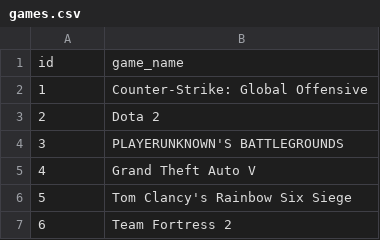
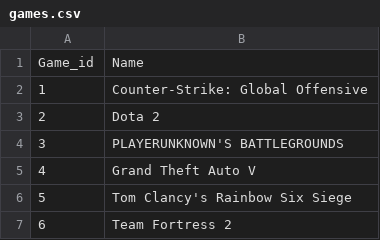
Before and after one commit to Bcook131/gt-project-2, a CSV file: Assets/games.csv, drawn as a sheet; only a part is shown.

Commit message:
Syntax update

```diff
--- a/Assets/games.csv
+++ b/Assets/games.csv
@@ -1,2 +1,2 @@
-id,game_name
+Game_id,Name
 1,Counter-Strike: Global Offensive
```
